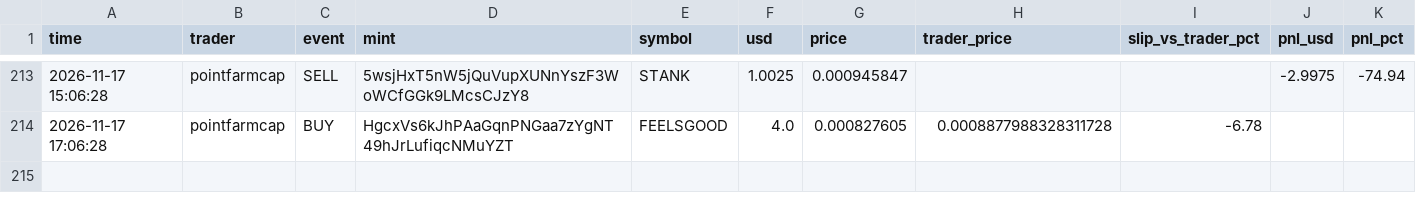
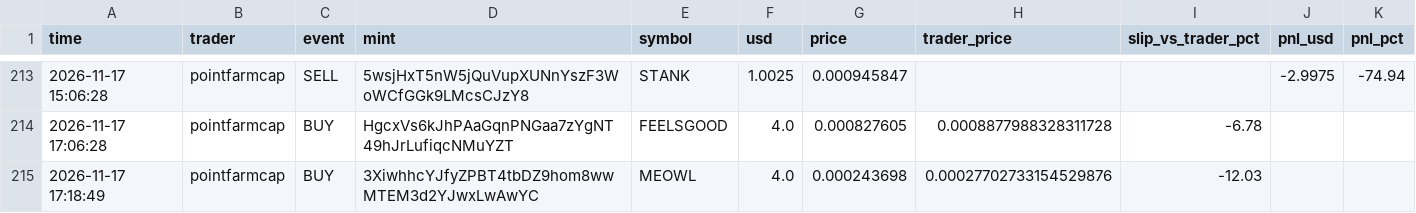
Before and after one commit to Yairpit/memecoin-trader, a CSV file: copy_trades.csv, drawn as a sheet; only a part is shown, gaps mark what is left out; the diff names each change by its address in the sheet, - before the commit and + after, or states it on an @@ line.

```diff
--- a/copy_trades.csv
+++ b/copy_trades.csv
+row 215: 2026-11-17 17:18:49 | pointfarmcap | BUY | 3XiwhhcYJfyZPBT4tbDZ9hom8wwMTEM3d2YJwxLwAwYC | MEOWL | 4.0 | 0.000243698 | 0.00027702733154529876 | -12.03
```
Also changed, not shown: 1 other file.
